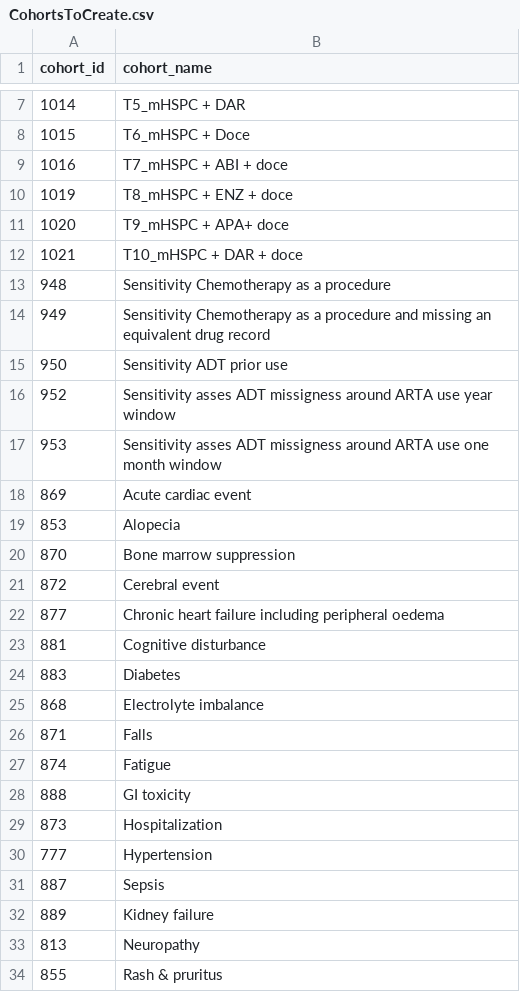
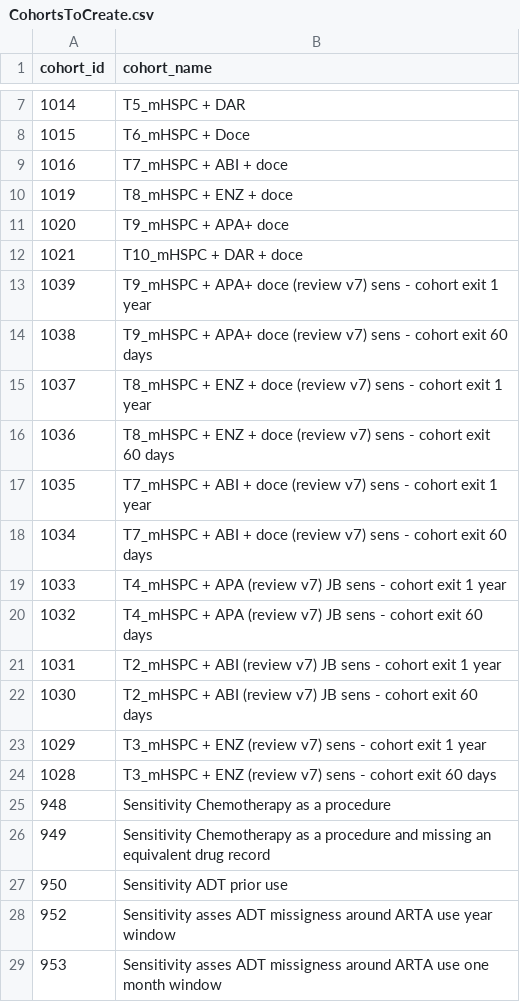
Before and after one commit to ahijazy/PioneerMetastaticAE, a CSV file: inst/settings/CohortsToCreate.csv, drawn as a sheet; only a part is shown, gaps mark what is left out; the shorter side is filled out with more unchanged rows.

Commit message:
Update CohortsToCreate.csv

```diff
--- a/inst/settings/CohortsToCreate.csv
+++ b/inst/settings/CohortsToCreate.csv
@@ -12,2 +12,14 @@ cohort_id,cohort_name
 1021,T10_mHSPC + DAR + doce
+1039,T9_mHSPC + APA+ doce (review v7) sens - cohort exit 1 year          
+1038,T9_mHSPC + APA+ doce (review v7) sens - cohort exit 60 days       
+1037,T8_mHSPC + ENZ + doce (review v7) sens - cohort exit 1 year         
+1036,T8_mHSPC + ENZ + doce (review v7) sens - cohort exit 60 days       
+1035,T7_mHSPC + ABI + doce (review v7) sens - cohort exit 1 year          
+1034,T7_mHSPC + ABI + doce (review v7) sens - cohort exit 60 days        
+1033,T4_mHSPC + APA (review v7) JB sens - cohort exit 1 year  
+1032,T4_mHSPC + APA (review v7) JB sens - cohort exit 60 days
+1031,T2_mHSPC + ABI (review v7) JB sens - cohort exit 1 year    
+1030,T2_mHSPC + ABI (review v7) JB sens - cohort exit 60 days 
+1029,T3_mHSPC + ENZ (review v7) sens - cohort exit 1 year
+1028,T3_mHSPC + ENZ (review v7) sens - cohort exit 60 days
 948,Sensitivity Chemotherapy as a procedure
```
